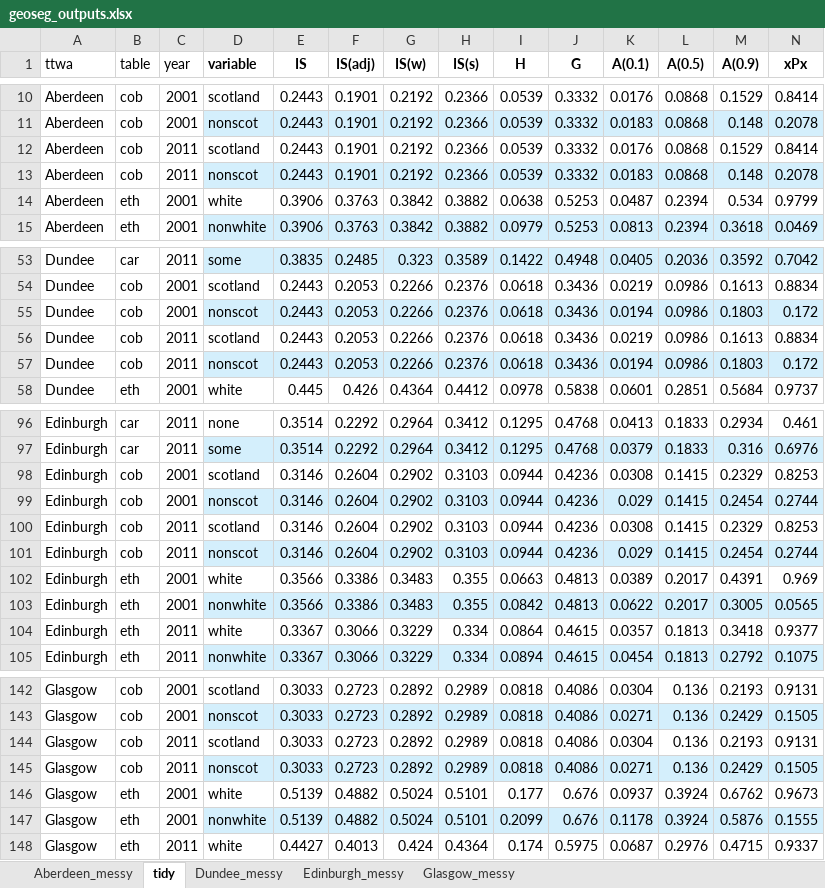
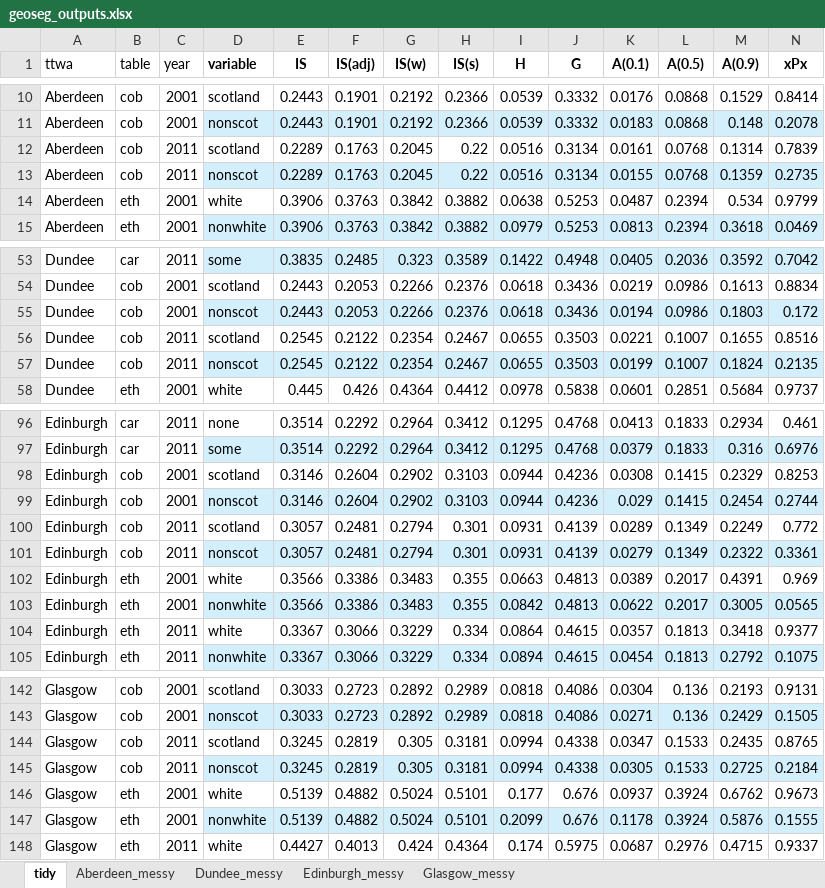
Before and after one commit to JonMinton/scotland_dissimilarity_tables, an Excel workbook: geoseg_outputs/geoseg_outputs.xlsx, sheet tidy, drawn as a sheet; only a part is shown, gaps mark what is left out; values as stored, in another font and other column widths than the file's, no borders; charts and pictures not drawn; removed rows and columns are numbered as before the commit, all else as after; rows hold the shown columns only; the diff covers the shown part only; the diff names each change by its address in the sheet, - before the commit and + after, or states it on an @@ line.

```diff
--- a/geoseg_outputs/geoseg_outputs.xlsx (sheet tidy)
+++ b/geoseg_outputs/geoseg_outputs.xlsx (sheet tidy)
@@ sheet tab order changed: tidy | Aberdeen_messy | Dundee_messy | Edinburgh_messy | Glasgow_messy @@
-row 12: Aberdeen | cob | 2011 | scotland | 0.2443 | 0.1901 | 0.2192 | 0.2366 | 0.0539 | 0.3332 | 0.0176 | 0.0868 | 0.1529 | 0.8414
-row 13: Aberdeen | cob | 2011 | nonscot | 0.2443 | 0.1901 | 0.2192 | 0.2366 | 0.0539 | 0.3332 | 0.0183 | 0.0868 | 0.148 | 0.2078
+row 12: Aberdeen | cob | 2011 | scotland | 0.2289 | 0.1763 | 0.2045 | 0.22 | 0.0516 | 0.3134 | 0.0161 | 0.0768 | 0.1314 | 0.7839
+row 13: Aberdeen | cob | 2011 | nonscot | 0.2289 | 0.1763 | 0.2045 | 0.22 | 0.0516 | 0.3134 | 0.0155 | 0.0768 | 0.1359 | 0.2735
-row 56: Dundee | cob | 2011 | scotland | 0.2443 | 0.2053 | 0.2266 | 0.2376 | 0.0618 | 0.3436 | 0.0219 | 0.0986 | 0.1613 | 0.8834
-row 57: Dundee | cob | 2011 | nonscot | 0.2443 | 0.2053 | 0.2266 | 0.2376 | 0.0618 | 0.3436 | 0.0194 | 0.0986 | 0.1803 | 0.172
+row 56: Dundee | cob | 2011 | scotland | 0.2545 | 0.2122 | 0.2354 | 0.2467 | 0.0655 | 0.3503 | 0.0221 | 0.1007 | 0.1655 | 0.8516
+row 57: Dundee | cob | 2011 | nonscot | 0.2545 | 0.2122 | 0.2354 | 0.2467 | 0.0655 | 0.3503 | 0.0199 | 0.1007 | 0.1824 | 0.2135
-row 100: Edinburgh | cob | 2011 | scotland | 0.3146 | 0.2604 | 0.2902 | 0.3103 | 0.0944 | 0.4236 | 0.0308 | 0.1415 | 0.2329 | 0.8253
-row 101: Edinburgh | cob | 2011 | nonscot | 0.3146 | 0.2604 | 0.2902 | 0.3103 | 0.0944 | 0.4236 | 0.029 | 0.1415 | 0.2454 | 0.2744
+row 100: Edinburgh | cob | 2011 | scotland | 0.3057 | 0.2481 | 0.2794 | 0.301 | 0.0931 | 0.4139 | 0.0289 | 0.1349 | 0.2249 | 0.772
+row 101: Edinburgh | cob | 2011 | nonscot | 0.3057 | 0.2481 | 0.2794 | 0.301 | 0.0931 | 0.4139 | 0.0279 | 0.1349 | 0.2322 | 0.3361
-row 144: Glasgow | cob | 2011 | scotland | 0.3033 | 0.2723 | 0.2892 | 0.2989 | 0.0818 | 0.4086 | 0.0304 | 0.136 | 0.2193 | 0.9131
-row 145: Glasgow | cob | 2011 | nonscot | 0.3033 | 0.2723 | 0.2892 | 0.2989 | 0.0818 | 0.4086 | 0.0271 | 0.136 | 0.2429 | 0.1505
+row 144: Glasgow | cob | 2011 | scotland | 0.3245 | 0.2819 | 0.305 | 0.3181 | 0.0994 | 0.4338 | 0.0347 | 0.1533 | 0.2435 | 0.8765
+row 145: Glasgow | cob | 2011 | nonscot | 0.3245 | 0.2819 | 0.305 | 0.3181 | 0.0994 | 0.4338 | 0.0305 | 0.1533 | 0.2725 | 0.2184
```
Also changed, not shown: 16 added rows elsewhere in this sheet, sheet Glasgow_messy, sheet Aberdeen_messy, sheet Edinburgh_messy, sheet Dundee_messy, charts or pictures.
